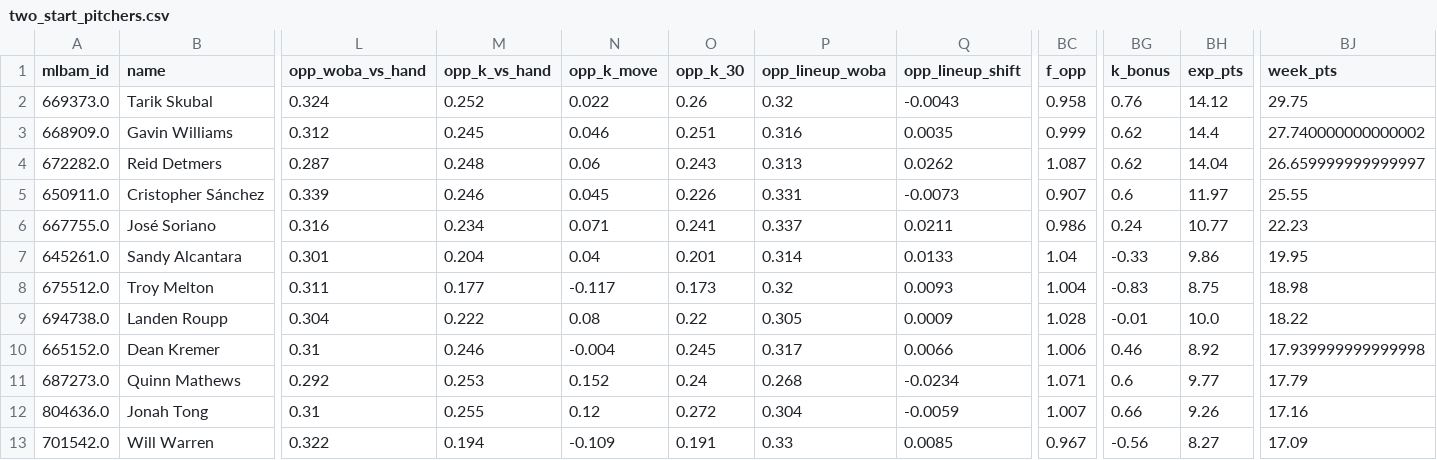
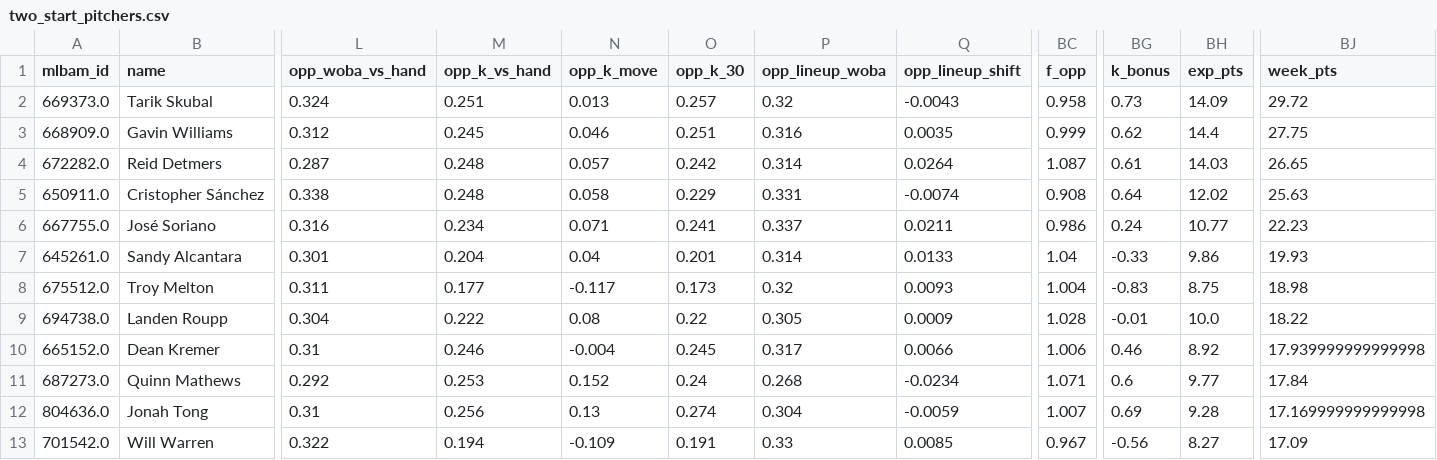
Before and after one commit to Albierrto/philly-special-lab, a CSV file: output/streamers/two_start_pitchers.csv, drawn as a sheet; only a part is shown, gaps mark what is left out; the diff covers the shown part only; the diff names each change by its address in the sheet, - before the commit and + after, or states it on an @@ line.

```diff
--- a/output/streamers/two_start_pitchers.csv
+++ b/output/streamers/two_start_pitchers.csv
-M2 (opp_k_vs_hand): 0.252
+M2 (opp_k_vs_hand): 0.251
-N2 (opp_k_move): 0.022
+N2 (opp_k_move): 0.013
-O2 (opp_k_30): 0.26
+O2 (opp_k_30): 0.257
-BG2 (k_bonus): 0.76
+BG2 (k_bonus): 0.73
-BH2 (exp_pts): 14.12
+BH2 (exp_pts): 14.09
-BJ2 (week_pts): 29.75
+BJ2 (week_pts): 29.72
-BJ3 (week_pts): 27.740000000000002
+BJ3 (week_pts): 27.75
-N4 (opp_k_move): 0.06
+N4 (opp_k_move): 0.057
-O4 (opp_k_30): 0.243
+O4 (opp_k_30): 0.242
-P4 (opp_lineup_woba): 0.313
+P4 (opp_lineup_woba): 0.314
-Q4 (opp_lineup_shift): 0.0262
+Q4 (opp_lineup_shift): 0.0264
-BG4 (k_bonus): 0.62
+BG4 (k_bonus): 0.61
-BH4 (exp_pts): 14.04
+BH4 (exp_pts): 14.03
-BJ4 (week_pts): 26.659999999999997
+BJ4 (week_pts): 26.65
-L5 (opp_woba_vs_hand): 0.339
+L5 (opp_woba_vs_hand): 0.338
-M5 (opp_k_vs_hand): 0.246
+M5 (opp_k_vs_hand): 0.248
-N5 (opp_k_move): 0.045
+N5 (opp_k_move): 0.058
-O5 (opp_k_30): 0.226
+O5 (opp_k_30): 0.229
-Q5 (opp_lineup_shift): -0.0073
+Q5 (opp_lineup_shift): -0.0074
-BC5 (f_opp): 0.907
+BC5 (f_opp): 0.908
-BG5 (k_bonus): 0.6
+BG5 (k_bonus): 0.64
-BH5 (exp_pts): 11.97
+BH5 (exp_pts): 12.02
-BJ5 (week_pts): 25.55
+BJ5 (week_pts): 25.63
-BJ7 (week_pts): 19.95
+BJ7 (week_pts): 19.93
-BJ11 (week_pts): 17.79
+BJ11 (week_pts): 17.84
-M12 (opp_k_vs_hand): 0.255
+M12 (opp_k_vs_hand): 0.256
-N12 (opp_k_move): 0.12
+N12 (opp_k_move): 0.13
-O12 (opp_k_30): 0.272
+O12 (opp_k_30): 0.274
-BG12 (k_bonus): 0.66
+BG12 (k_bonus): 0.69
-BH12 (exp_pts): 9.26
+BH12 (exp_pts): 9.28
-BJ12 (week_pts): 17.16
+BJ12 (week_pts): 17.169999999999998
```
Also changed, not shown: 57 edited cells elsewhere in this file, data/fantrax/hitters_2026.csv, output/streamers/hitter_days.csv, 14 other files.
